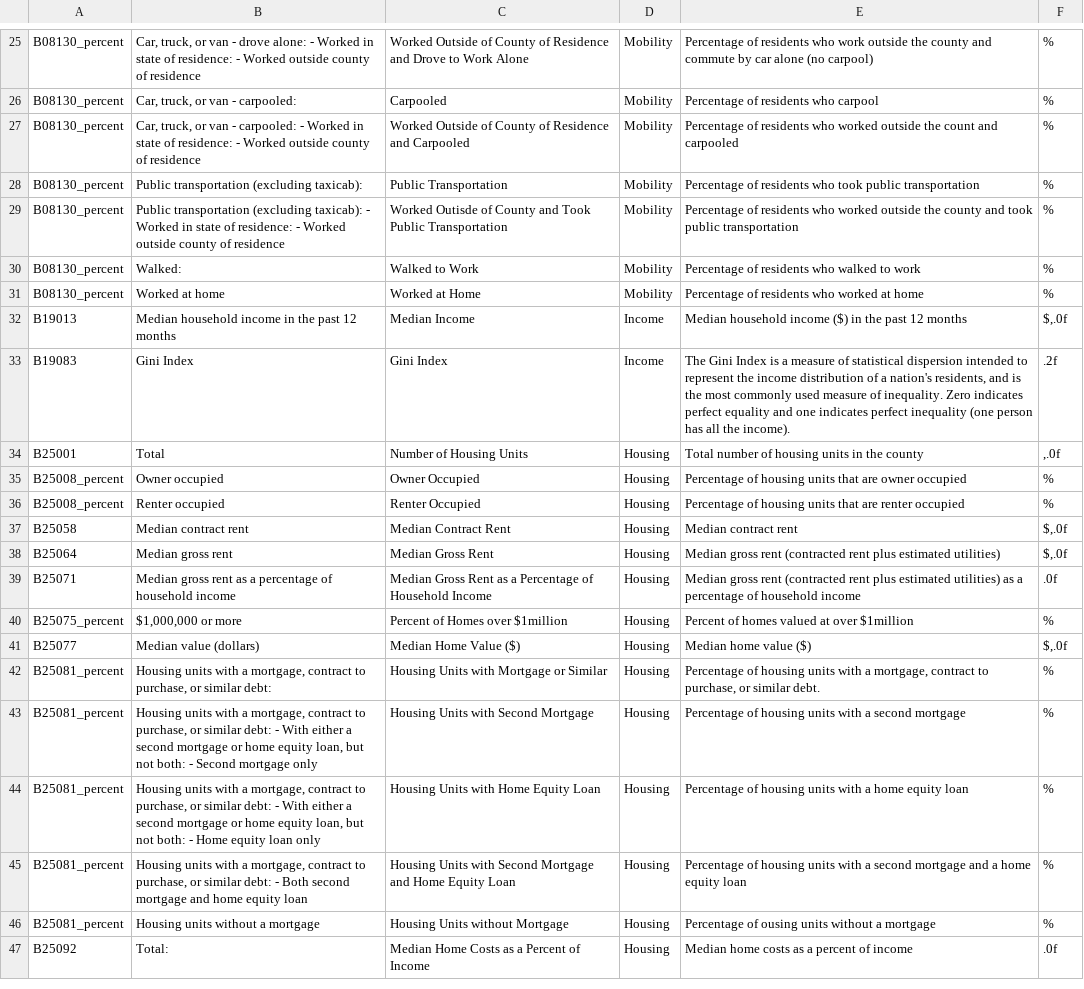
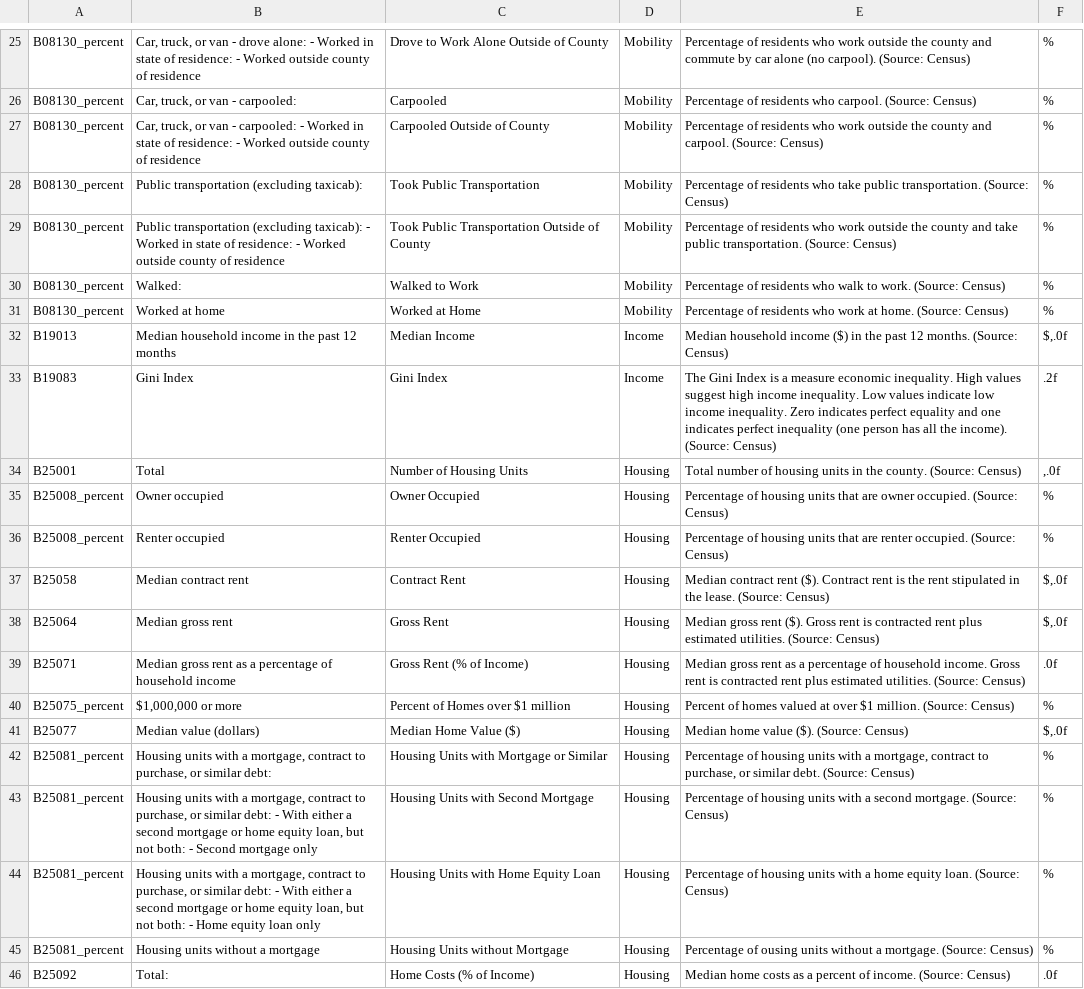
Before and after one commit to SF-Housing-Visualization/mids-sf-housing-sandbox, a CSV file: data/prod/data_variables.csv, drawn as a sheet; only a part is shown, gaps mark what is left out; removed rows and columns are numbered as before the commit, all else as after; the diff covers the shown part only; the diff names each change by its address in the sheet, - before the commit and + after, or states it on an @@ line.

Commit message:
edit variable names and descriptions. add sources ot variable descriptions.

```diff
--- a/data/prod/data_variables.csv
+++ b/data/prod/data_variables.csv
-C25: Worked Outside of County of Residence and Drove to Work Alone
+C25: Drove to Work Alone Outside of County
-E25: …alone (no carpool)
+E25: …alone (no carpool). (Source: Census)
-E26: Percentage of residents who carpool
+E26: Percentage of residents who carpool. (Source: Census)
-C27: Worked Outside of County of Residence and Carpooled
+C27: Carpooled Outside of County
-E27: …residents who worked outside the count and carpooled
+E27: …residents who work outside the county and carpool. (Source: Census)
-C28: Public Transportation
+C28: Took Public Transportation
-E28: …residents who took public transportation
+E28: …residents who take public transportation. (Source: Census)
-C29: Worked Outisde of County and Took Public Transportation
+C29: Took Public Transportation Outside of County
-E29: …residents who worked outside the county and took public transportation
+E29: …residents who work outside the county and take public transportation. (Source: Census)
-E30: …residents who walked to work
+E30: …residents who walk to work. (Source: Census)
-E31: …residents who worked at home
+E31: …residents who work at home. (Source: Census)
-E32: …past 12 months
+E32: …past 12 months. (Source: Census)
-E33: …a measure of statistical dispersion intended to represent the income distribution of a nation's residents, and is the most commonly used measure of inequality. Zero indicates perfect equality and one indicates perfect inequality (one person has all the income).
+E33: …a measure economic inequality. High values suggest high income inequality. Low values indicate low income inequality. Zero indicates perfect equality and one indicates perfect inequality (one person has all the income). (Source: Census)
-E34: …in the county
+E34: …in the county. (Source: Census)
-E35: …are owner occupied
+E35: …are owner occupied. (Source: Census)
-E36: …are renter occupied
+E36: …are renter occupied. (Source: Census)
-C37: Median Contract Rent
+C37: Contract Rent
-E37: …contract rent
+E37: …contract rent ($). Contract rent is the rent stipulated in the lease. (Source: Census)
-C38: Median Gross Rent
+C38: Gross Rent
-E38: …gross rent (contracted rent plus estimated utilities)
+E38: …gross rent ($). Gross rent is contracted rent plus estimated utilities. (Source: Census)
-C39: Median Gross Rent as a Percentage of Household Income
+C39: Gross Rent (% of Income)
-E39: …gross rent (contracted rent plus estimated utilities) as a percentage of household income
+E39: …gross rent as a percentage of household income. Gross rent is contracted rent plus estimated utilities. (Source: Census)
-C40: Percent of Homes over $1million
+C40: Percent of Homes over $1 million
-E40: …at over $1million
+E40: …at over $1 million. (Source: Census)
-E41: Median home value ($)
+E41: Median home value ($). (Source: Census)
-E42: …similar debt.
+E42: …similar debt. (Source: Census)
-E43: …a second mortgage
+E43: …a second mortgage. (Source: Census)
-E44: …home equity loan
+E44: …home equity loan. (Source: Census)
-row 45: B25081_percent | Housing units with a mortgage, contract to purchase, or similar debt: - Both second mortgage and home equity loan | Housing Units with Second Mortgage and Home Equity Loan | Housing | Percentage of housing units with a second mortgage and a home equity loan | %
-E45: …without a mortgage
+E45: …without a mortgage. (Source: Census)
-C46: Median Home Costs as a Percent of Income
+C46: Home Costs (% of Income)
-E46: …percent of income
+E46: …percent of income. (Source: Census)
```
Also changed, not shown: 48 edited cells elsewhere in this file.
